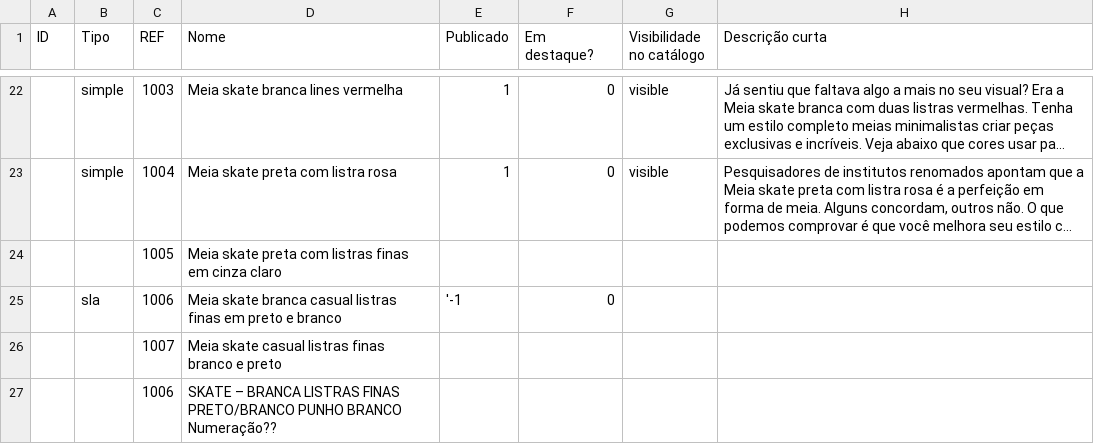
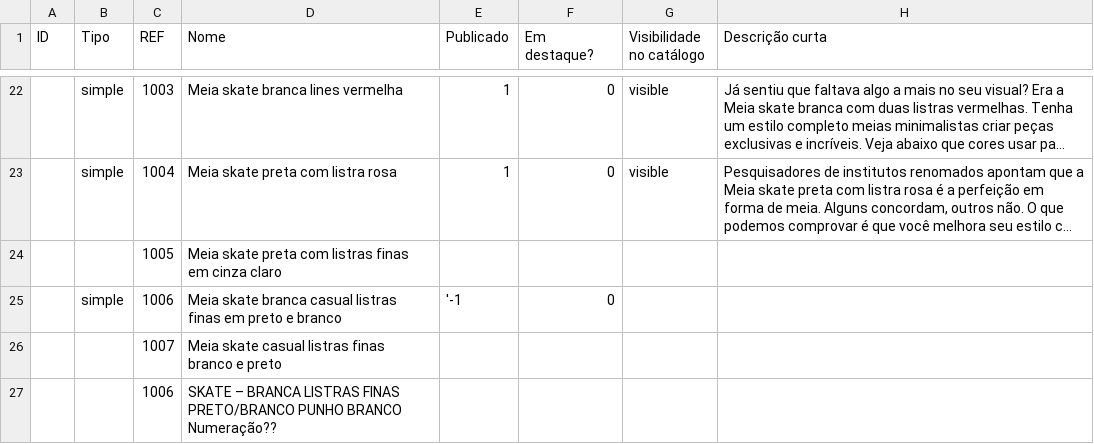
Before and after one commit to lucassantosg/github-course, a CSV file: planilha-g.csv, drawn as a sheet; only a part is shown, gaps mark what is left out; long unchanged cells end in …; the diff names each change by its address in the sheet, - before the commit and + after, or states it on an @@ line.

```diff
--- a/planilha-g.csv
+++ b/planilha-g.csv
-B25 (Tipo): sla
+B25 (Tipo): simple
```
Also changed, not shown: t001.csv, 1 other file.
